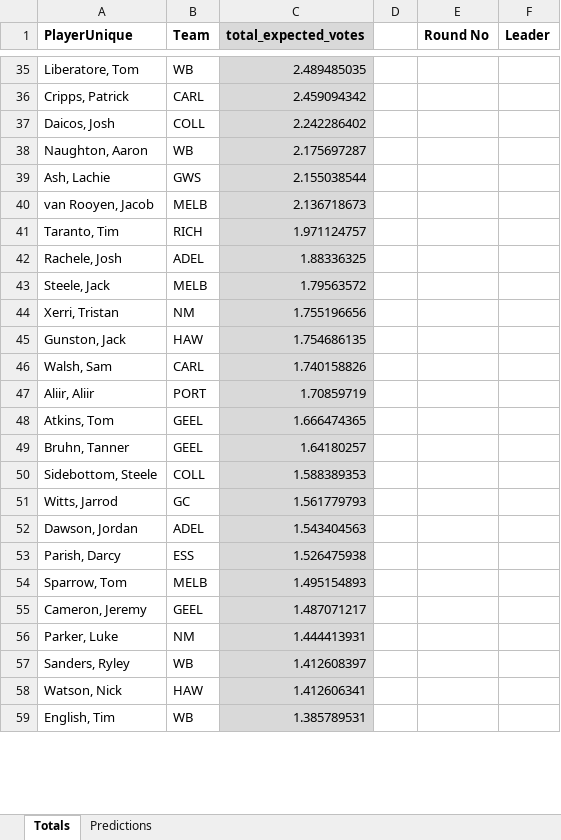
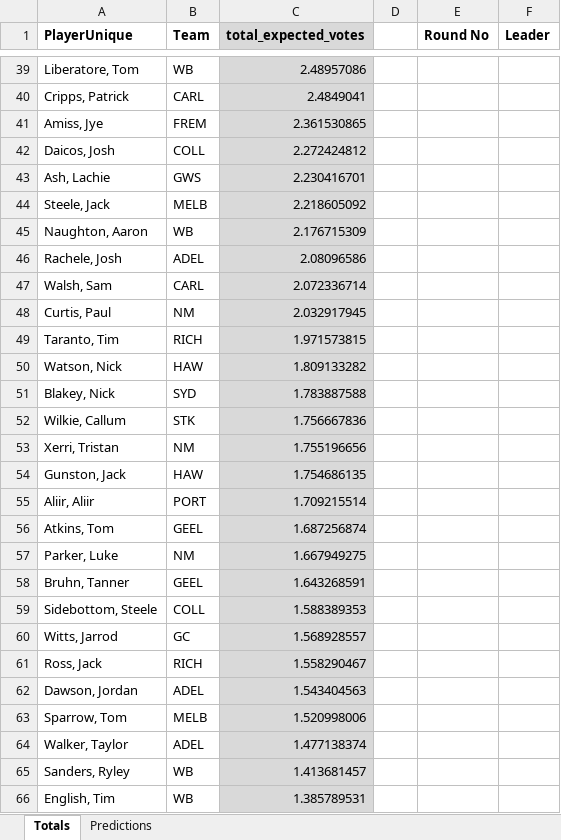
Before and after one commit to basto89326/Learn_MERN, an Excel workbook: NN_brownlow_predictions_2026.xlsx, sheet Totals, drawn as a sheet; only a part is shown, gaps mark what is left out; values as stored, in another font and other column widths than the file's, no borders; removed rows and columns are numbered as before the commit, all else as after; the diff covers the shown part only; the diff names each change by its address in the sheet, - before the commit and + after, or states it on an @@ line.

```diff
--- a/NN_brownlow_predictions_2026.xlsx (sheet Totals)
+++ b/NN_brownlow_predictions_2026.xlsx (sheet Totals)
-C39 (total_expected_votes): 2.489485035
+C39 (total_expected_votes): 2.48957086
-C40 (total_expected_votes): 2.459094342
+C40 (total_expected_votes): 2.4849041
+row 41: Amiss, Jye | FREM | 2.361530865
-C42 (total_expected_votes): 2.242286402
+C42 (total_expected_votes): 2.272424812
-row 38: Naughton, Aaron | WB | 2.175697287
-C43 (total_expected_votes): 2.155038544
+C43 (total_expected_votes): 2.230416701
-row 40: van Rooyen, Jacob | MELB | 2.136718673
-row 41: Taranto, Tim | RICH | 1.971124757
-row 42: Rachele, Josh | ADEL | 1.88336325
-C44 (total_expected_votes): 1.79563572
+C44 (total_expected_votes): 2.218605092
+row 45: Naughton, Aaron | WB | 2.176715309
+row 46: Rachele, Josh | ADEL | 2.08096586
+row 47: Walsh, Sam | CARL | 2.072336714
+row 48: Curtis, Paul | NM | 2.032917945
+row 49: Taranto, Tim | RICH | 1.971573815
+row 50: Watson, Nick | HAW | 1.809133282
+row 51: Blakey, Nick | SYD | 1.783887588
+row 52: Wilkie, Callum | STK | 1.756667836
-row 46: Walsh, Sam | CARL | 1.740158826
-C55 (total_expected_votes): 1.70859719
+C55 (total_expected_votes): 1.709215514
-C56 (total_expected_votes): 1.666474365
+C56 (total_expected_votes): 1.687256874
+row 57: Parker, Luke | NM | 1.667949275
-C58 (total_expected_votes): 1.64180257
+C58 (total_expected_votes): 1.643268591
-C60 (total_expected_votes): 1.561779793
+C60 (total_expected_votes): 1.568928557
+row 61: Ross, Jack | RICH | 1.558290467
-row 53: Parish, Darcy | ESS | 1.526475938
-C63 (total_expected_votes): 1.495154893
+C63 (total_expected_votes): 1.520998006
-row 55: Cameron, Jeremy | GEEL | 1.487071217
-row 56: Parker, Luke | NM | 1.444413931
+row 64: Walker, Taylor | ADEL | 1.477138374
-C65 (total_expected_votes): 1.412608397
+C65 (total_expected_votes): 1.413681457
-row 58: Watson, Nick | HAW | 1.412606341
```
Also changed, not shown: 236 added rows, 227 removed rows and 169 edited cells elsewhere in this sheet, sheet Predictions, formulas that keep their value, 1 other file.
